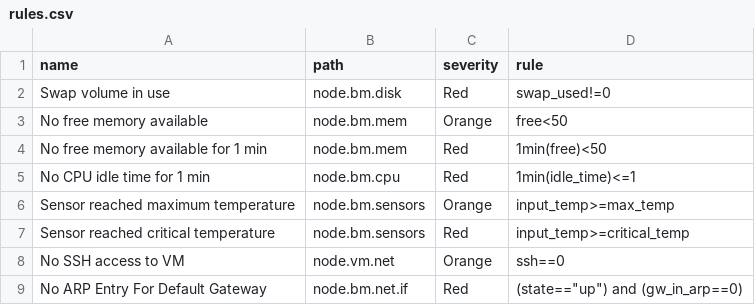
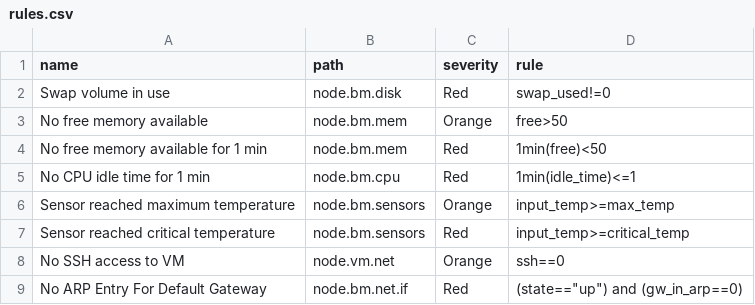
Before and after one commit to Advanced-Observability/dxagent, a CSV file: res/rules.csv, drawn as a sheet.

```diff
--- a/res/rules.csv
+++ b/res/rules.csv
@@ -2,3 +2,3 @@ name,path,severity,rule,
 "Swap volume in use",node.bm.disk,Red,swap_used!=0
-"No free memory available",node.bm.mem,Orange,free<50
+"No free memory available",node.bm.mem,Orange,free>50
 "No free memory available for 1 min",node.bm.mem,Red,1min(free)<50
```
Also changed, not shown: 4 other files.
